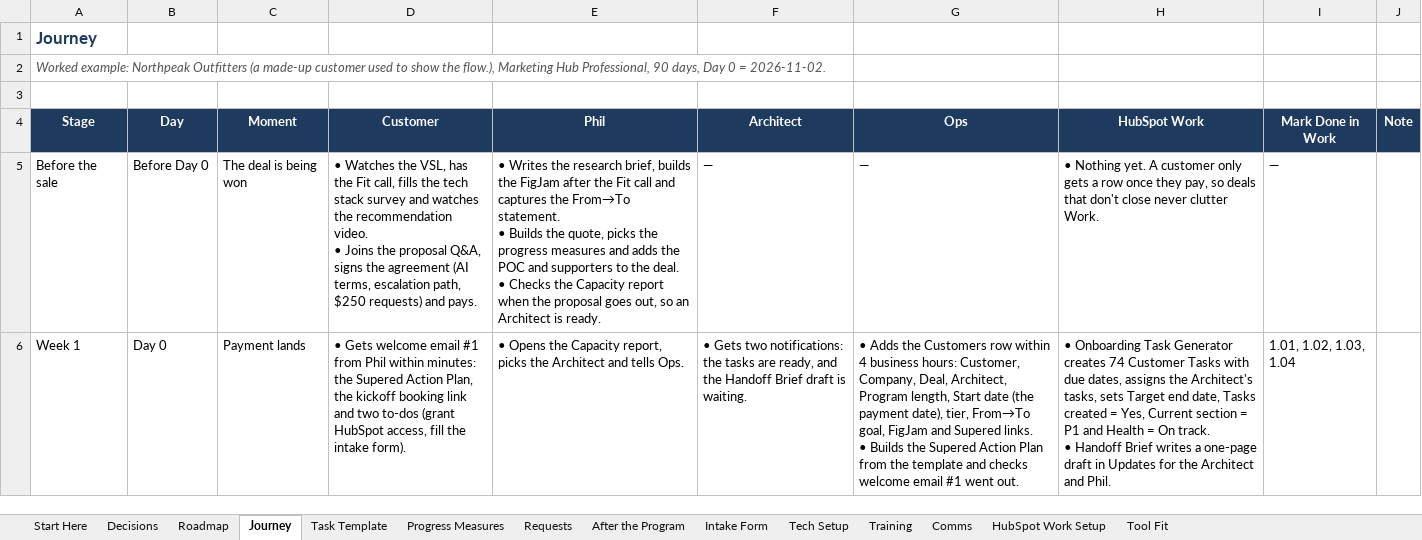
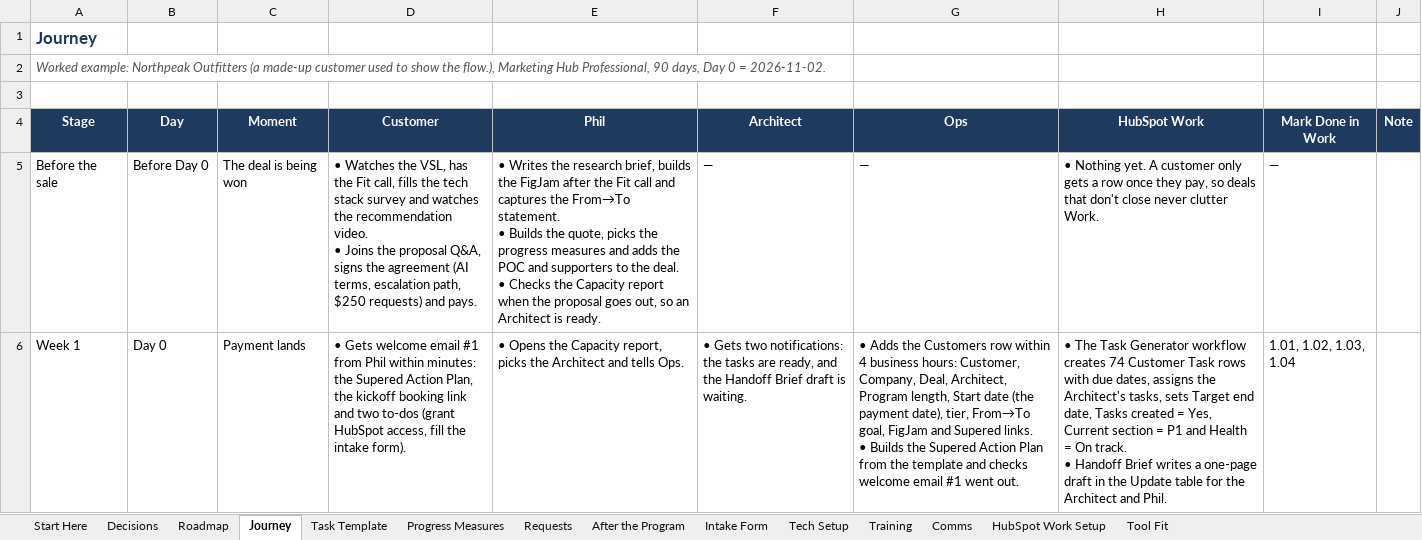
Before and after one commit to Dihaw12Rev/Mable-s-Test, an Excel workbook: marketing-hub-onboarding/Marketing_Hub_Onboarding_Process.xlsx, sheet Journey, drawn as a sheet; only a part is shown; values as stored, in another font and other column widths than the file's, no borders; ↵ is a line break in a cell; the diff covers the shown part only; the diff names each change by its address in the sheet, - before the commit and + after, or states it on an @@ line.

```diff
--- a/marketing-hub-onboarding/Marketing_Hub_Onboarding_Process.xlsx (sheet Journey)
+++ b/marketing-hub-onboarding/Marketing_Hub_Onboarding_Process.xlsx (sheet Journey)
-H6 (HubSpot Work): • Onboarding Task Generator creates 74 Customer Tasks with due dates, assigns the Architect's tasks, sets Target end date, Tasks created = Yes, Current section = P1 and Health = On track. ↵ • Handoff Brief writes a one-page draft in Updates for the…
+H6 (HubSpot Work): • The Task Generator workflow creates 74 Customer Task rows with due dates, assigns the Architect's tasks, sets Target end date, Tasks created = Yes, Current section = P1 and Health = On track. ↵ • Handoff Brief writes a one-page draft in the Update table for the…
```
Also changed, not shown: 2 edited cells elsewhere in this sheet, sheet Decisions, sheet HubSpot Work Setup, sheet Task Template, sheet Requests, sheet Tool Fit, 10 other files.
